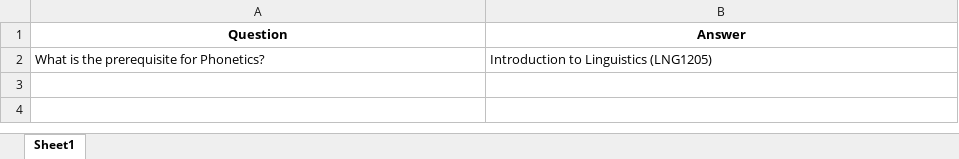
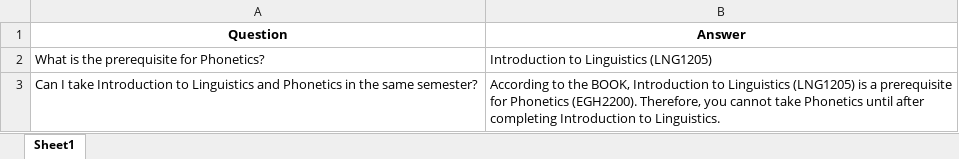
Before and after one commit to muayadjajo/kustchatbot, an Excel workbook: chat_logs/chat_history.xlsx, sheet Sheet1, drawn as a sheet; values as stored, in another font and other column widths than the file's, no borders; the diff names each change by its address in the sheet, - before the commit and + after, or states it on an @@ line.

Commit message:
Update chat history

```diff
--- a/chat_logs/chat_history.xlsx (sheet Sheet1)
+++ b/chat_logs/chat_history.xlsx (sheet Sheet1)
+row 3: Can I take Introduction to Linguistics and Phonetics in the same semester? | According to the BOOK, Introduction to Linguistics (LNG1205) is a prerequisite for Phonetics (EGH2200). Therefore, you cannot take Phonetics until after completing Introduction to Linguistics.
```
